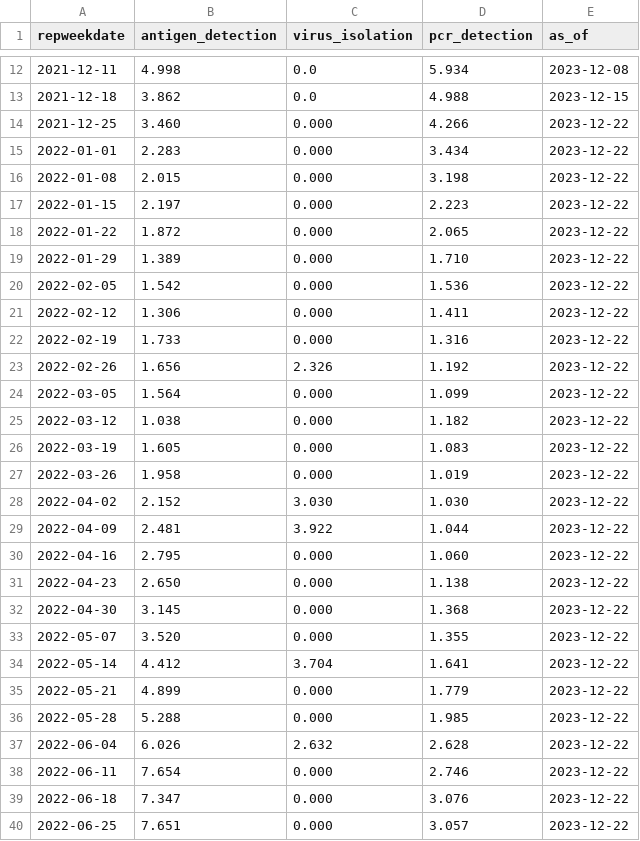
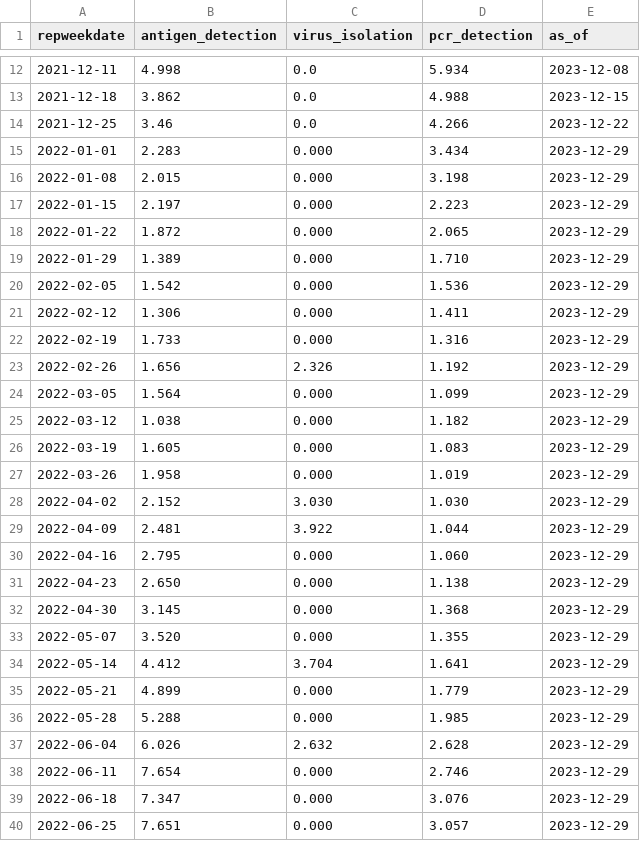
Before and after one commit to midas-network/rsv-scenario-modeling-hub, a CSV file: auxiliary-data/rsv/nrevss/rsv_data_us.csv, drawn as a sheet; only a part is shown, gaps mark what is left out; the diff covers the shown part only.

```diff
--- a/auxiliary-data/rsv/nrevss/rsv_data_us.csv
+++ b/auxiliary-data/rsv/nrevss/rsv_data_us.csv
@@ -13,28 +13,28 @@ repweekdate,antigen_detection,virus_isolation,pcr_detection,as_of
 2021-12-18,3.862,0.0,4.988,2023-12-15
-2021-12-25,3.460,0.000,4.266,2023-12-22
-2022-01-01,2.283,0.000,3.434,2023-12-22
-2022-01-08,2.015,0.000,3.198,2023-12-22
-2022-01-15,2.197,0.000,2.223,2023-12-22
-2022-01-22,1.872,0.000,2.065,2023-12-22
-2022-01-29,1.389,0.000,1.710,2023-12-22
-2022-02-05,1.542,0.000,1.536,2023-12-22
-2022-02-12,1.306,0.000,1.411,2023-12-22
-2022-02-19,1.733,0.000,1.316,2023-12-22
-2022-02-26,1.656,2.326,1.192,2023-12-22
-2022-03-05,1.564,0.000,1.099,2023-12-22
-2022-03-12,1.038,0.000,1.182,2023-12-22
-2022-03-19,1.605,0.000,1.083,2023-12-22
-2022-03-26,1.958,0.000,1.019,2023-12-22
-2022-04-02,2.152,3.030,1.030,2023-12-22
-2022-04-09,2.481,3.922,1.044,2023-12-22
-2022-04-16,2.795,0.000,1.060,2023-12-22
-2022-04-23,2.650,0.000,1.138,2023-12-22
-2022-04-30,3.145,0.000,1.368,2023-12-22
-2022-05-07,3.520,0.000,1.355,2023-12-22
-2022-05-14,4.412,3.704,1.641,2023-12-22
-2022-05-21,4.899,0.000,1.779,2023-12-22
-2022-05-28,5.288,0.000,1.985,2023-12-22
-2022-06-04,6.026,2.632,2.628,2023-12-22
-2022-06-11,7.654,0.000,2.746,2023-12-22
-2022-06-18,7.347,0.000,3.076,2023-12-22
-2022-06-25,7.651,0.000,3.057,2023-12-22
+2021-12-25,3.46,0.0,4.266,2023-12-22
+2022-01-01,2.283,0.000,3.434,2023-12-29
+2022-01-08,2.015,0.000,3.198,2023-12-29
+2022-01-15,2.197,0.000,2.223,2023-12-29
+2022-01-22,1.872,0.000,2.065,2023-12-29
+2022-01-29,1.389,0.000,1.710,2023-12-29
+2022-02-05,1.542,0.000,1.536,2023-12-29
+2022-02-12,1.306,0.000,1.411,2023-12-29
+2022-02-19,1.733,0.000,1.316,2023-12-29
+2022-02-26,1.656,2.326,1.192,2023-12-29
+2022-03-05,1.564,0.000,1.099,2023-12-29
+2022-03-12,1.038,0.000,1.182,2023-12-29
+2022-03-19,1.605,0.000,1.083,2023-12-29
+2022-03-26,1.958,0.000,1.019,2023-12-29
+2022-04-02,2.152,3.030,1.030,2023-12-29
+2022-04-09,2.481,3.922,1.044,2023-12-29
+2022-04-16,2.795,0.000,1.060,2023-12-29
+2022-04-23,2.650,0.000,1.138,2023-12-29
+2022-04-30,3.145,0.000,1.368,2023-12-29
+2022-05-07,3.520,0.000,1.355,2023-12-29
+2022-05-14,4.412,3.704,1.641,2023-12-29
+2022-05-21,4.899,0.000,1.779,2023-12-29
+2022-05-28,5.288,0.000,1.985,2023-12-29
+2022-06-04,6.026,2.632,2.628,2023-12-29
+2022-06-11,7.654,0.000,2.746,2023-12-29
+2022-06-18,7.347,0.000,3.076,2023-12-29
+2022-06-25,7.651,0.000,3.057,2023-12-29
```
Also changed, not shown: 1 added row and 87 edited cells elsewhere in this file, auxiliary-data/rsv/nrevss/rsv_antigen_3_week_average.csv, auxiliary-data/rsv/nrevss/rsv_numerator_data_5_week_average.csv, 7 other files.
